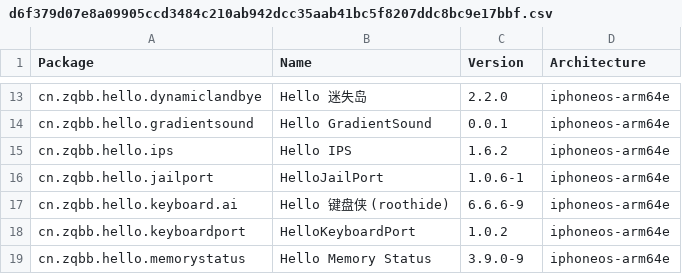
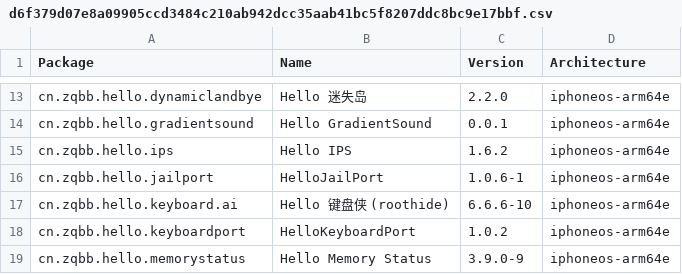
Before and after one commit to pastnm/crc_bark, a CSV file: Library/Caches/com.nan.crc/d6f379d07e8a09905ccd3484c210ab942dcc35aab41bc5f8207ddc8bc9e17bbf.csv, drawn as a sheet; only a part is shown, gaps mark what is left out.

```diff
--- a/Library/Caches/com.nan.crc/d6f379d07e8a09905ccd3484c210ab942dcc35aab41bc5f8207ddc8bc9e17bbf.csv
+++ b/Library/Caches/com.nan.crc/d6f379d07e8a09905ccd3484c210ab942dcc35aab41bc5f8207ddc8bc9e17bbf.csv
@@ -16,3 +16,3 @@ cn.zqbb.hello.ips,Hello IPS,1.6.2,iphoneos-arm64e
 cn.zqbb.hello.jailport,HelloJailPort,1.0.6-1,iphoneos-arm64e
-cn.zqbb.hello.keyboard.ai,Hello 键盘侠 (roothide),6.6.6-9,iphoneos-arm64e
+cn.zqbb.hello.keyboard.ai,Hello 键盘侠 (roothide),6.6.6-10,iphoneos-arm64e
 cn.zqbb.hello.keyboardport,HelloKeyboardPort,1.0.2,iphoneos-arm64e
```
